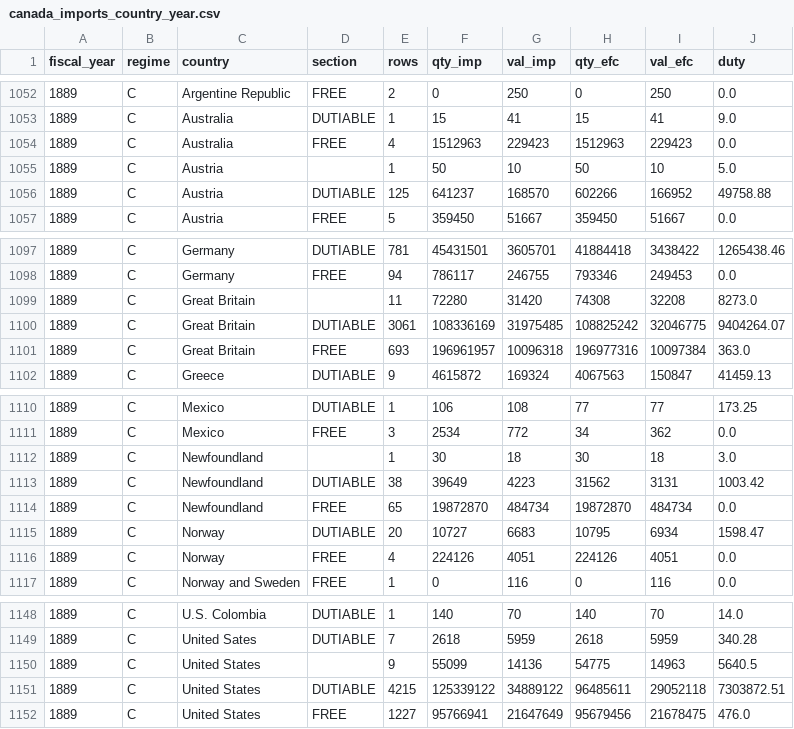
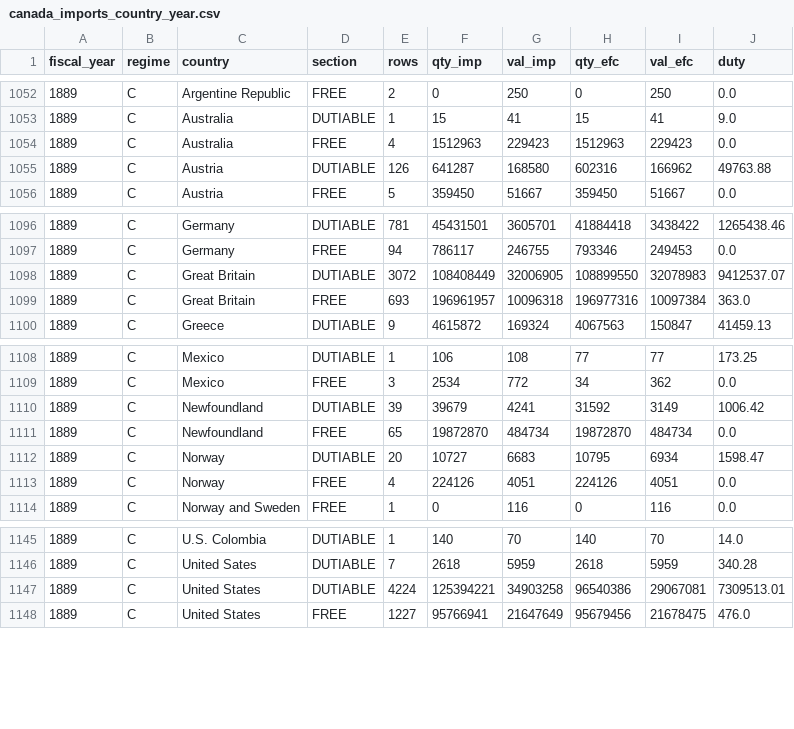
Before and after one commit to jburnford/uk-trade-db, a CSV file: exports/canada_imports_country_year.csv, drawn as a sheet; only a part is shown, gaps mark what is left out.

Commit message:
Canada imports: OCR-damaged section banners ('DUCTILE GOODS') recognised (were becoming the article name of a page); '&c.' running heads may drop the digits of the open article's name. Under-closure 14.5M -> 11.3M

```diff
--- a/exports/canada_imports_country_year.csv
+++ b/exports/canada_imports_country_year.csv
@@ -1054,4 +1054,3 @@ fiscal_year,regime,country,section,rows,qty_imp,val_imp,qty_efc,val_efc,duty
 1889,C,Australia,FREE,4,1512963,229423,1512963,229423,0.0
-1889,C,Austria,,1,50,10,50,10,5.0
-1889,C,Austria,DUTIABLE,125,641237,168570,602266,166952,49758.88
+1889,C,Austria,DUTIABLE,126,641287,168580,602316,166962,49763.88
 1889,C,Austria,FREE,5,359450,51667,359450,51667,0.0
@@ -1098,4 +1097,3 @@ fiscal_year,regime,country,section,rows,qty_imp,val_imp,qty_efc,val_efc,duty
 1889,C,Germany,FREE,94,786117,246755,793346,249453,0.0
-1889,C,Great Britain,,11,72280,31420,74308,32208,8273.0
-1889,C,Great Britain,DUTIABLE,3061,108336169,31975485,108825242,32046775,9404264.07
+1889,C,Great Britain,DUTIABLE,3072,108408449,32006905,108899550,32078983,9412537.07
 1889,C,Great Britain,FREE,693,196961957,10096318,196977316,10097384,363.0
@@ -1111,4 +1109,3 @@ fiscal_year,regime,country,section,rows,qty_imp,val_imp,qty_efc,val_efc,duty
 1889,C,Mexico,FREE,3,2534,772,34,362,0.0
-1889,C,Newfoundland,,1,30,18,30,18,3.0
-1889,C,Newfoundland,DUTIABLE,38,39649,4223,31562,3131,1003.42
+1889,C,Newfoundland,DUTIABLE,39,39679,4241,31592,3149,1006.42
 1889,C,Newfoundland,FREE,65,19872870,484734,19872870,484734,0.0
@@ -1149,4 +1146,3 @@ fiscal_year,regime,country,section,rows,qty_imp,val_imp,qty_efc,val_efc,duty
 1889,C,United Sates,DUTIABLE,7,2618,5959,2618,5959,340.28
-1889,C,United States,,9,55099,14136,54775,14963,5640.5
-1889,C,United States,DUTIABLE,4215,125339122,34889122,96485611,29052118,7303872.51
+1889,C,United States,DUTIABLE,4224,125394221,34903258,96540386,29067081,7309513.01
 1889,C,United States,FREE,1227,95766941,21647649,95679456,21678475,476.0
```
Also changed, not shown: 3 other files.
